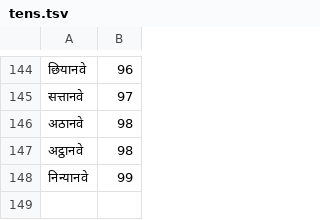
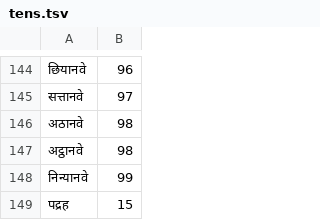
Before and after one commit to Jatin-WIAI/indic-ITN, a TSV file: src/inverse_text_normalization/hi/data/numbers/tens.tsv, drawn as a sheet; only a part is shown, gaps mark what is left out; the diff names each change by its address in the sheet, - before the commit and + after, or states it on an @@ line.

Commit message:
changes to account for missed numbers

```diff
--- a/src/inverse_text_normalization/hi/data/numbers/tens.tsv
+++ b/src/inverse_text_normalization/hi/data/numbers/tens.tsv
+row 149: पद्रह | 15
```
Also changed, not shown: 6 other files.
